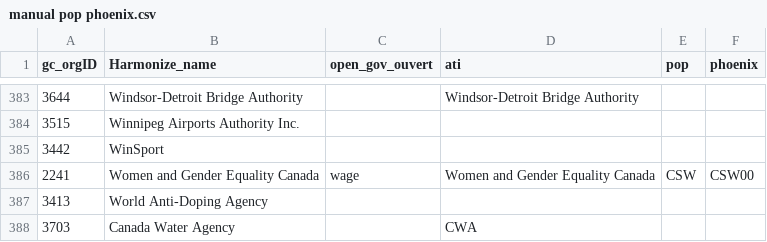
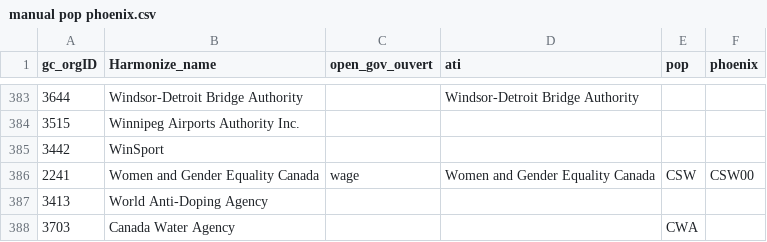
Before and after one commit to Jmikelittle/GCOrgName, a CSV file: Resources/manual pop phoenix.csv, drawn as a sheet; only a part is shown, gaps mark what is left out.

Commit message:
trying to fix CWA

```diff
--- a/Resources/manual pop phoenix.csv
+++ b/Resources/manual pop phoenix.csv
@@ -387,2 +387,2 @@
 3413,World Anti-Doping Agency,,,,
-3703,Canada Water Agency,,CWA,
+3703,Canada Water Agency,,,CWA,
```
